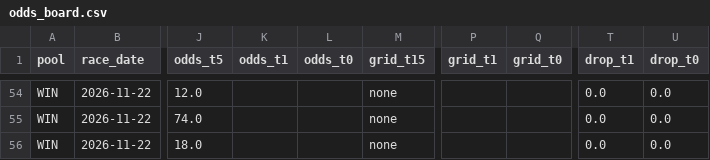
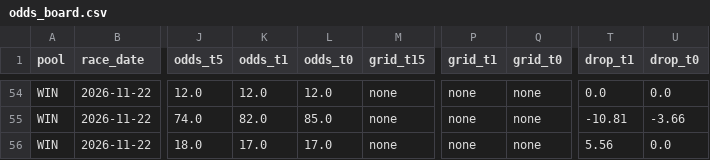
Before and after one commit to readbarapp/jc-strategy, a CSV file: data/odds_board.csv, drawn as a sheet; only a part is shown, gaps mark what is left out; the diff covers the shown part only; the diff names each change by its address in the sheet, - before the commit and + after, or states it on an @@ line.

```diff
--- a/data/odds_board.csv
+++ b/data/odds_board.csv
-K54 (odds_t1): (empty)
+K54 (odds_t1): 12.0
-L54 (odds_t0): (empty)
+L54 (odds_t0): 12.0
-P54:P56 (grid_t1): (empty)
+P54:P56 (grid_t1): none
-Q54:Q56 (grid_t0): (empty)
+Q54:Q56 (grid_t0): none
-K55 (odds_t1): (empty)
+K55 (odds_t1): 82.0
-L55 (odds_t0): (empty)
+L55 (odds_t0): 85.0
-T55 (drop_t1): 0.0
+T55 (drop_t1): -10.81
-U55 (drop_t0): 0.0
+U55 (drop_t0): -3.66
-K56 (odds_t1): (empty)
+K56 (odds_t1): 17.0
-L56 (odds_t0): (empty)
+L56 (odds_t0): 17.0
-T56 (drop_t1): 0.0
+T56 (drop_t1): 5.56
```
Also changed, not shown: 68 edited cells elsewhere in this file, data/odds_snapshots.csv, data/win_board.csv, 11 other files.
